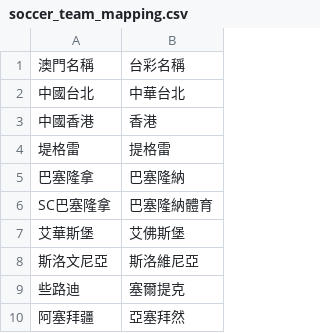
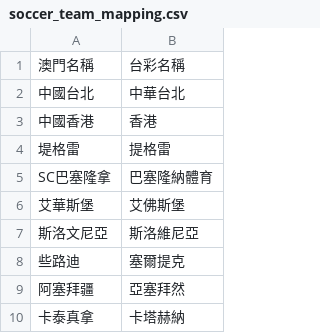
Before and after one commit to DanielTsai117/sport_ref, a CSV file: soccer_team_mapping.csv, drawn as a sheet; only a part is shown; the shorter side is filled out with more unchanged rows; the diff names each change by its address in the sheet, - before the commit and + after, or states it on an @@ line.

Commit message:
Update soccer_team_mapping.csv

```diff
--- a/soccer_team_mapping.csv
+++ b/soccer_team_mapping.csv
-row 5: 巴塞隆拿 | 巴塞隆納
```
